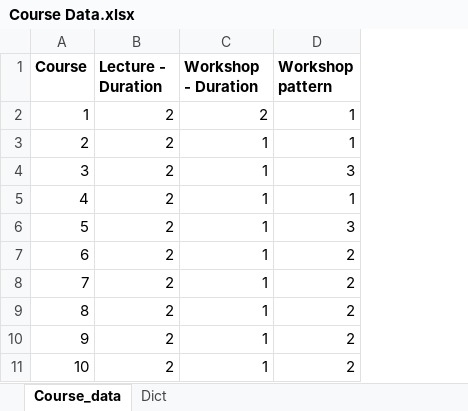
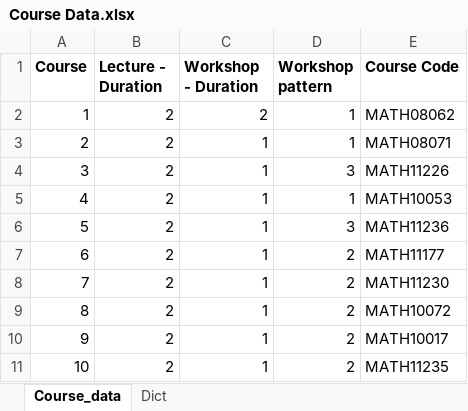
Before and after one commit to flores5545/TAOR, an Excel workbook: Course Data.xlsx, sheet Course_data, drawn as a sheet; only a part is shown; values as stored, in another font and other column widths than the file's, no borders; the diff names each change by its address in the sheet, - before the commit and + after, or states it on an @@ line.

```diff
--- a/Course Data.xlsx (sheet Course_data)
+++ b/Course Data.xlsx (sheet Course_data)
+column E (Course Code), rows 2-11: MATH08062 | MATH08071 | MATH11226 | MATH10053 | MATH11236 | MATH11177 | MATH11230 | MATH10072 | MATH10017 | MATH11235
```
Also changed, not shown: Baseline solution(ACHIEVED DELIVERABLE) and extracted data(ONGOING).xlsx.
